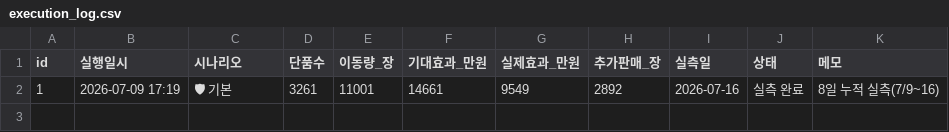
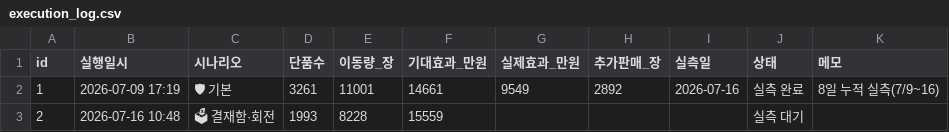
Before and after one commit to kanghg61-del/spao-rebalance, a CSV file: execution_log.csv, drawn as a sheet; the diff names each change by its address in the sheet, - before the commit and + after, or states it on an @@ line.

Commit message:
실행 이력 자동 저장 (n=2) [2026-07-16 10:48]

```diff
--- a/execution_log.csv
+++ b/execution_log.csv
+row 3: 2 | 2026-07-16 10:48 | 🗳 결재함·회전 | 1993 | 8228 | 15559 |  |  |  | 실측 대기
```
